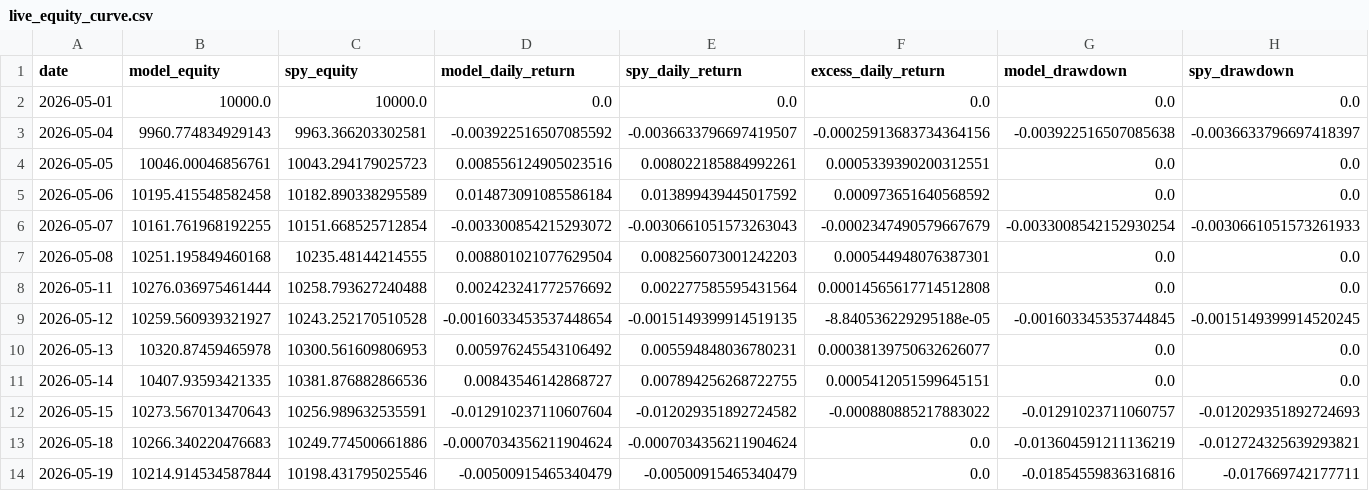
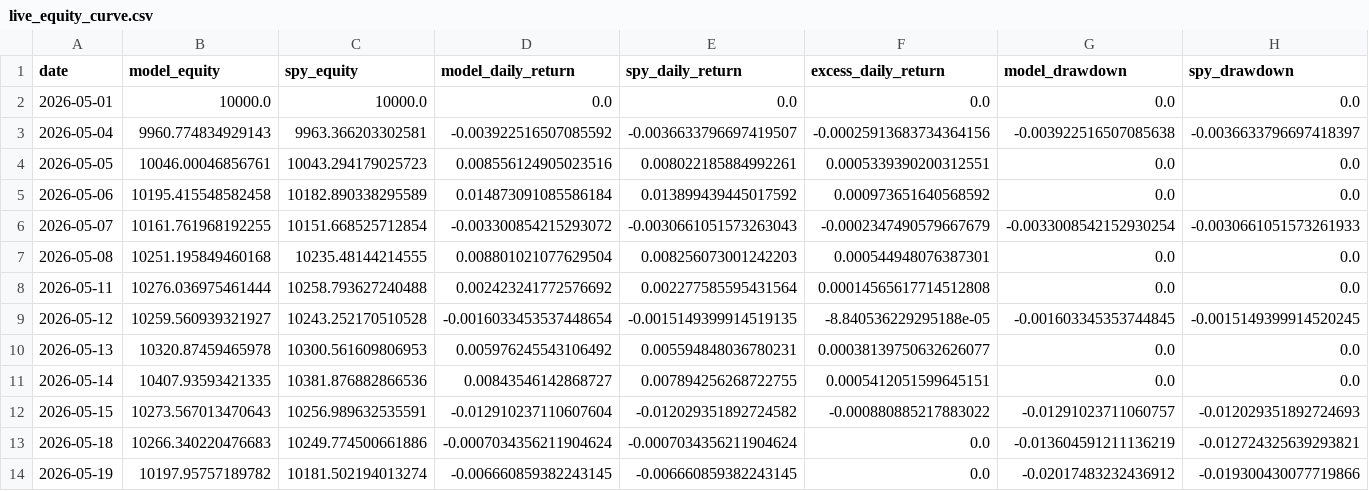
Before and after one commit to evantykwork02/spy-v17-production, a CSV file: live_tracker/live_equity_curve.csv, drawn as a sheet; only a part is shown; the diff names each change by its address in the sheet, - before the commit and + after, or states it on an @@ line.

```diff
--- a/live_tracker/live_equity_curve.csv
+++ b/live_tracker/live_equity_curve.csv
-B14 (model_equity): 10214.914534587844
+B14 (model_equity): 10197.95757189782
-C14 (spy_equity): 10198.431795025546
+C14 (spy_equity): 10181.502194013274
-D14 (model_daily_return): -0.00500915465340479
+D14 (model_daily_return): -0.006660859382243145
-E14 (spy_daily_return): -0.00500915465340479
+E14 (spy_daily_return): -0.006660859382243145
-G14 (model_drawdown): -0.01854559836316816
+G14 (model_drawdown): -0.02017483232436912
-H14 (spy_drawdown): -0.017669742177711
+H14 (spy_drawdown): -0.019300430077719866
```
Also changed, not shown: live_tracker/live_signal_periods.csv, live_tracker/live_summary.csv, 10 other files.
